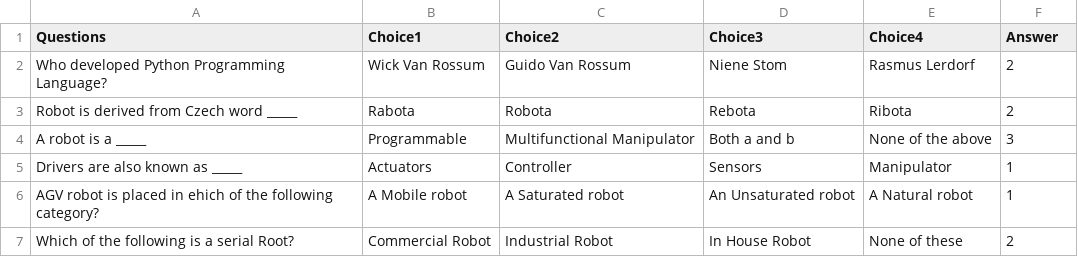
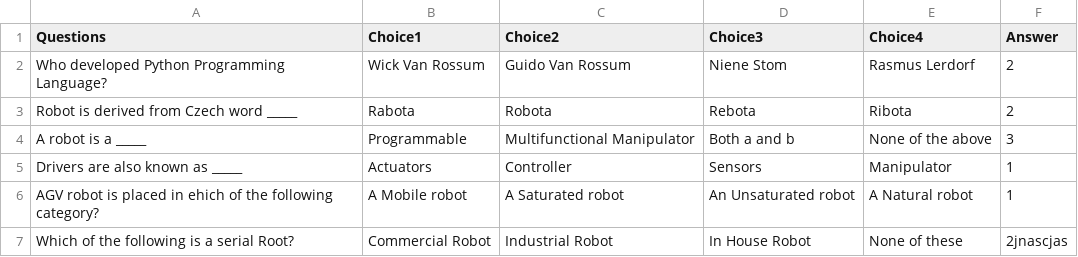
Before and after one commit to navaneethkumar1/virtual_quiz_game, a CSV file: Mcqs.csv, drawn as a sheet.

Commit message:
second

```diff
--- a/Mcqs.csv
+++ b/Mcqs.csv
@@ -6,2 +6,2 @@ Drivers are also known as _____, Actuators, Controller, Sensors, Manipulator, 1
 AGV robot is placed in ehich of the following category?, A Mobile robot, A Saturated robot, An Unsaturated robot, A Natural robot, 1
-Which of the following is a serial Root?, Commercial Robot, Industrial Robot, In House Robot, None of these, 2
+Which of the following is a serial Root?, Commercial Robot, Industrial Robot, In House Robot, None of these, 2jnascjas
```
